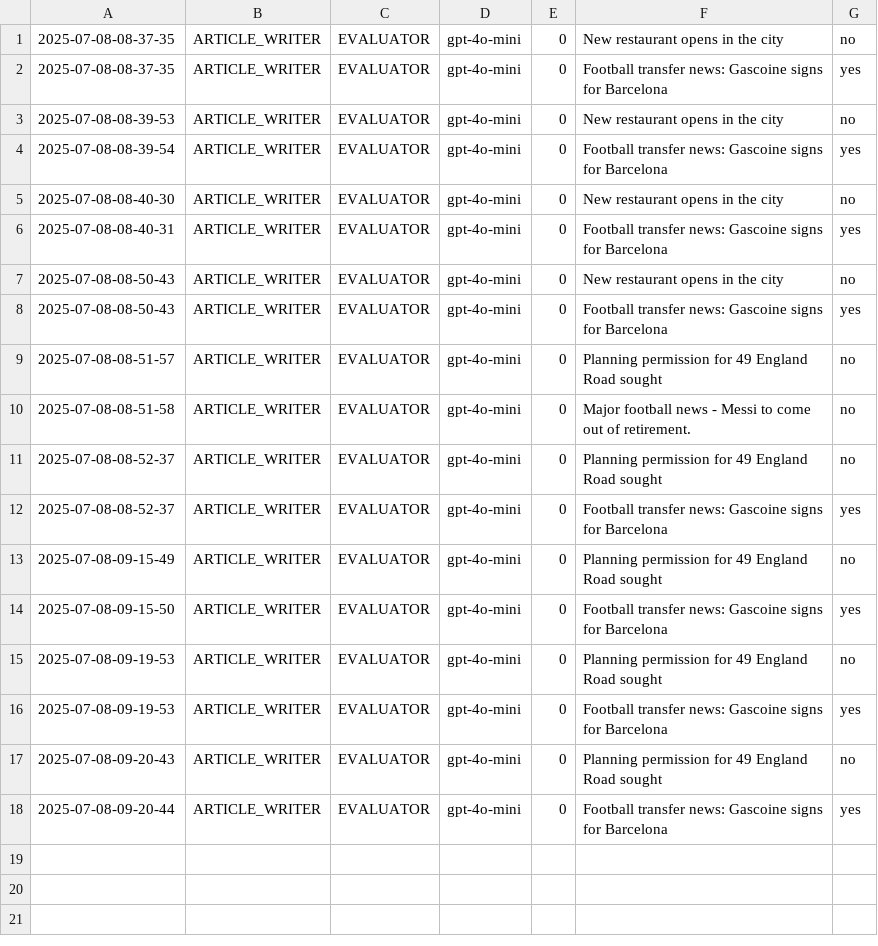
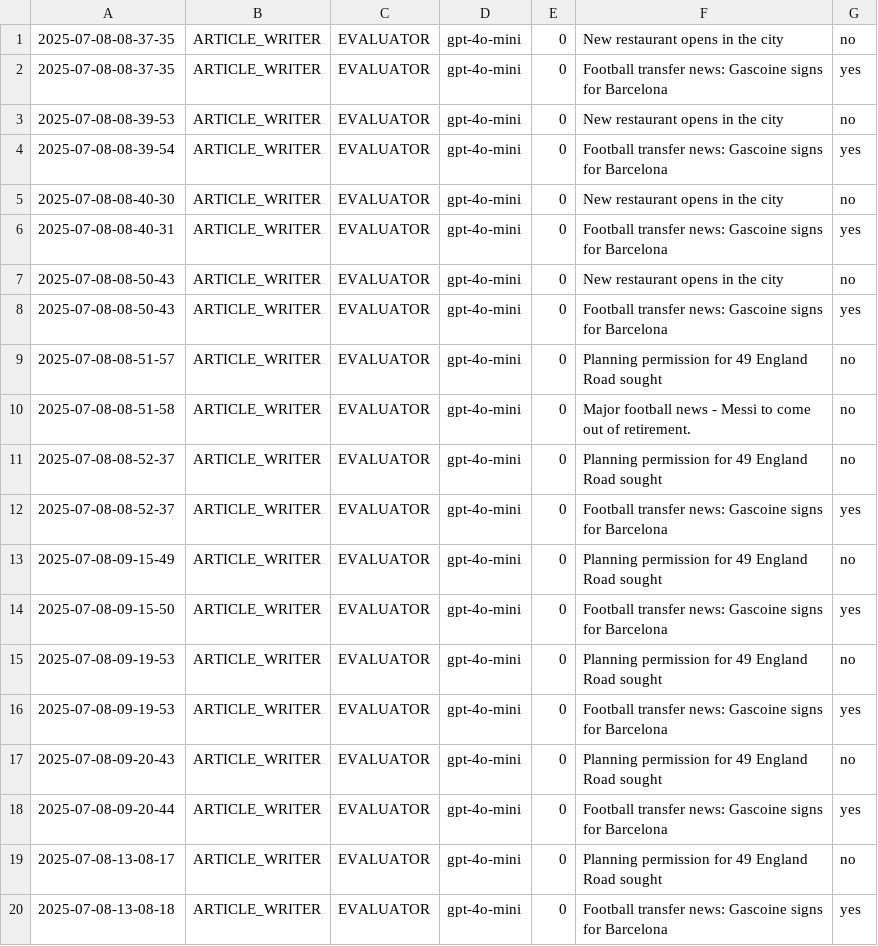
Before and after one commit to Python-Test-Engineer/llm-evaluation-framework, a CSV file: src/case_study/01_article_writer_should_write.csv, drawn as a sheet; the diff names each change by its address in the sheet, - before the commit and + after, or states it on an @@ line.

```diff
--- a/src/case_study/01_article_writer_should_write.csv
+++ b/src/case_study/01_article_writer_should_write.csv
+row 19: 2025-07-08-13-08-17 | ARTICLE_WRITER | EVALUATOR | gpt-4o-mini | 0 | Planning permission for 49 England Road sought | no
+row 20: 2025-07-08-13-08-18 | ARTICLE_WRITER | EVALUATOR | gpt-4o-mini | 0 | Football transfer news: Gascoine signs for Barcelona | yes
```
Also changed, not shown: src/case_study/02_article_writer_translate.csv, src/case_study/03_article_writer_expand.csv, 5 other files.
